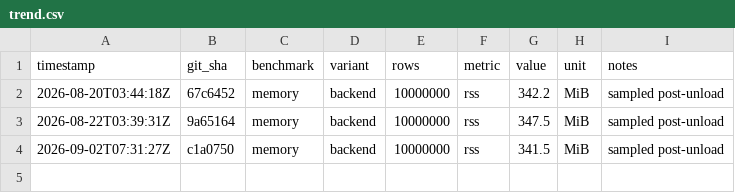
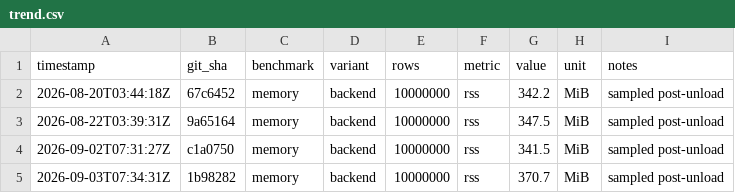
Before and after one commit to msmygit/cassyx, a CSV file: bench/trend.csv, drawn as a sheet.

Commit message:
bench: nightly results 2026-09-03 [skip ci]

```diff
--- a/bench/trend.csv
+++ b/bench/trend.csv
@@ -4 +4,2 @@ timestamp,git_sha,benchmark,variant,rows,metric,value,unit,notes
 2026-09-02T07:31:27Z,c1a0750,memory,backend,10000000,rss,341.5,MiB,sampled post-unload
+2026-09-03T07:34:31Z,1b98282,memory,backend,10000000,rss,370.7,MiB,sampled post-unload
```
